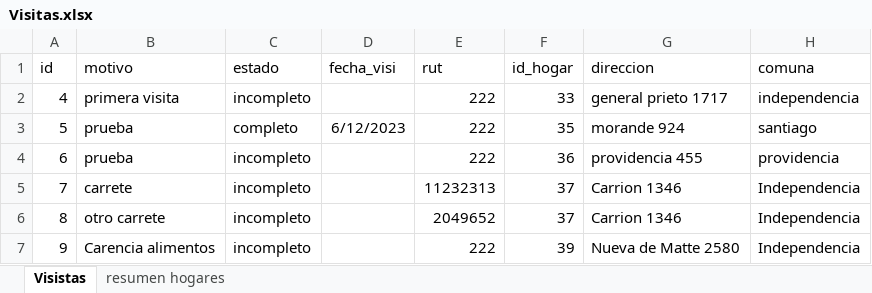
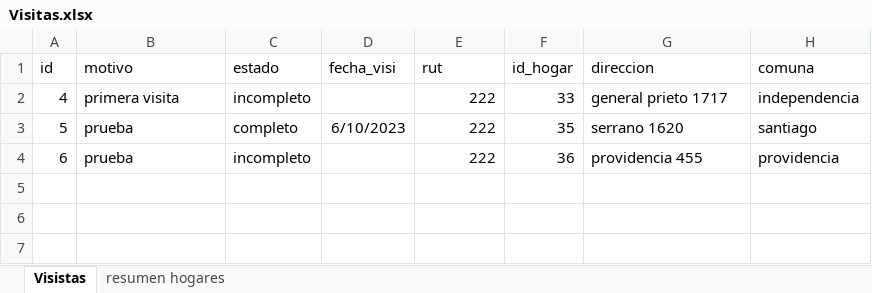
Before and after one commit to igrumi/visitapp, an Excel workbook: public/Visitas.xlsx, sheet Visistas, drawn as a sheet; values as stored, in another font and other column widths than the file's, no borders; the diff names each change by its address in the sheet, - before the commit and + after, or states it on an @@ line.

```diff
--- a/public/Visitas.xlsx (sheet Visistas)
+++ b/public/Visitas.xlsx (sheet Visistas)
-D3 (fecha_visi): 6/12/2023
+D3 (fecha_visi): 6/10/2023
-G3 (direccion): morande 924
+G3 (direccion): serrano 1620
-row 5: 7 | carrete | incompleto |  | 11232313 | 37 | Carrion 1346 | Independencia
-row 6: 8 | otro carrete | incompleto |  | 2049652 | 37 | Carrion 1346 | Independencia
-row 7: 9 | Carencia alimentos | incompleto |  | 222 | 39 | Nueva de Matte 2580 | Independencia
```
Also changed, not shown: 1 other file.
